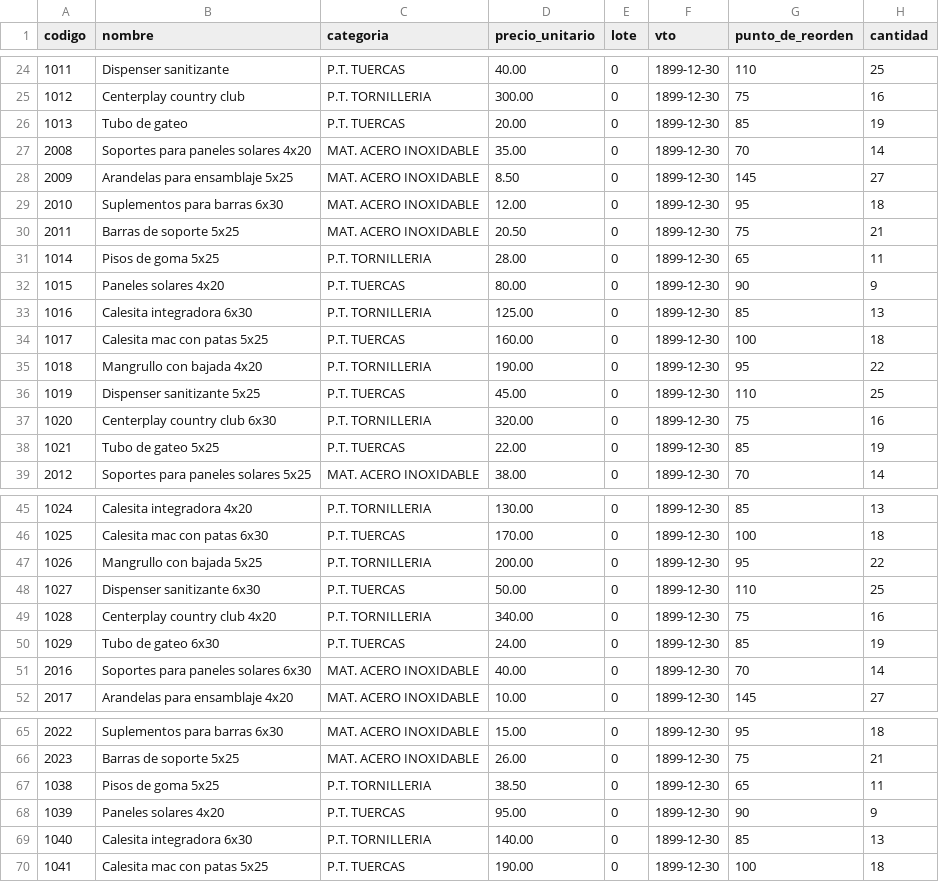
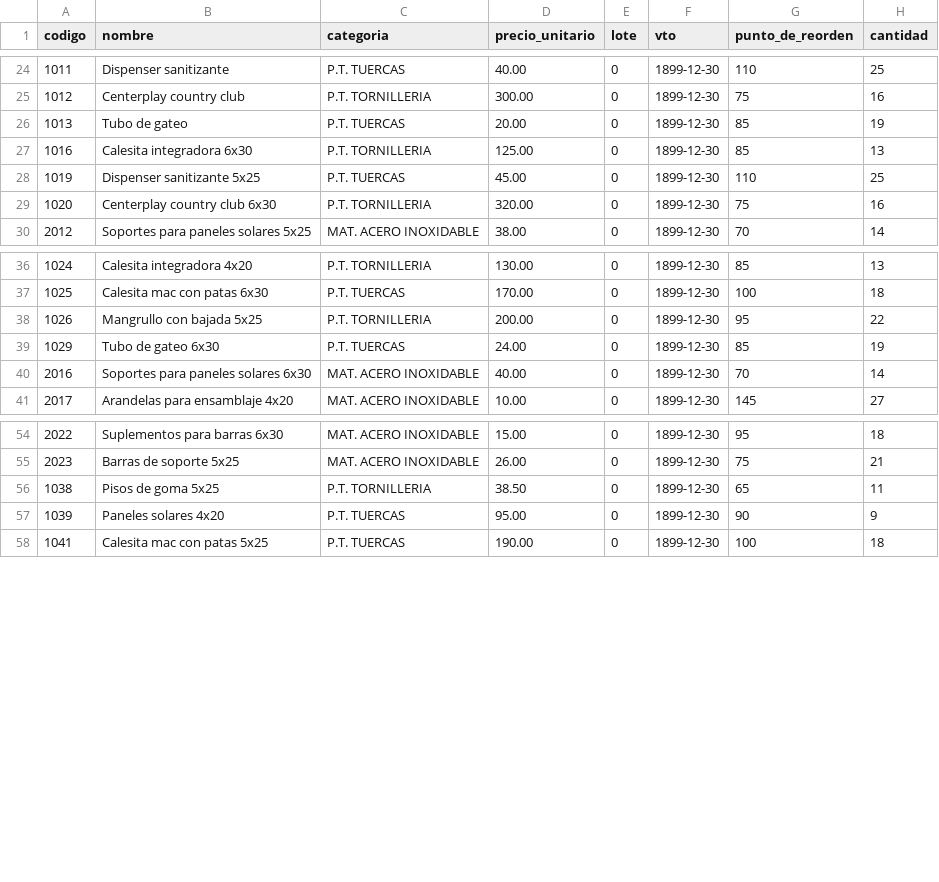
Before and after one commit to InoveProyectos/playtime, a CSV file: backend/articulos.csv, drawn as a sheet; only a part is shown, gaps mark what is left out.

```diff
--- a/backend/articulos.csv
+++ b/backend/articulos.csv
@@ -26,14 +26,5 @@ codigo,nombre,categoria,precio_unitario,lote,vto,punto_de_reorden,cantidad
 1013,Tubo de gateo,P.T. TUERCAS,20.00,0,1899-12-30,85,19
-2008,Soportes para paneles solares 4x20,MAT. ACERO INOXIDABLE,35.00,0,1899-12-30,70,14
-2009,Arandelas para ensamblaje 5x25,MAT. ACERO INOXIDABLE,8.50,0,1899-12-30,145,27
-2010,Suplementos para barras 6x30,MAT. ACERO INOXIDABLE,12.00,0,1899-12-30,95,18
-2011,Barras de soporte 5x25,MAT. ACERO INOXIDABLE,20.50,0,1899-12-30,75,21
-1014,Pisos de goma 5x25,P.T. TORNILLERIA,28.00,0,1899-12-30,65,11
-1015,Paneles solares 4x20,P.T. TUERCAS,80.00,0,1899-12-30,90,9
 1016,Calesita integradora 6x30,P.T. TORNILLERIA,125.00,0,1899-12-30,85,13
-1017,Calesita mac con patas 5x25,P.T. TUERCAS,160.00,0,1899-12-30,100,18
-1018,Mangrullo con bajada 4x20,P.T. TORNILLERIA,190.00,0,1899-12-30,95,22
 1019,Dispenser sanitizante 5x25,P.T. TUERCAS,45.00,0,1899-12-30,110,25
 1020,Centerplay country club 6x30,P.T. TORNILLERIA,320.00,0,1899-12-30,75,16
-1021,Tubo de gateo 5x25,P.T. TUERCAS,22.00,0,1899-12-30,85,19
 2012,Soportes para paneles solares 5x25,MAT. ACERO INOXIDABLE,38.00,0,1899-12-30,70,14
@@ -47,4 +38,2 @@ codigo,nombre,categoria,precio_unitario,lote,vto,punto_de_reorden,cantidad
 1026,Mangrullo con bajada 5x25,P.T. TORNILLERIA,200.00,0,1899-12-30,95,22
-1027,Dispenser sanitizante 6x30,P.T. TUERCAS,50.00,0,1899-12-30,110,25
-1028,Centerplay country club 4x20,P.T. TORNILLERIA,340.00,0,1899-12-30,75,16
 1029,Tubo de gateo 6x30,P.T. TUERCAS,24.00,0,1899-12-30,85,19
@@ -68,3 +57,2 @@ codigo,nombre,categoria,precio_unitario,lote,vto,punto_de_reorden,cantidad
 1039,Paneles solares 4x20,P.T. TUERCAS,95.00,0,1899-12-30,90,9
-1040,Calesita integradora 6x30,P.T. TORNILLERIA,140.00,0,1899-12-30,85,13
 1041,Calesita mac con patas 5x25,P.T. TUERCAS,190.00,0,1899-12-30,100,18
```
Also changed, not shown: 4 other files.
